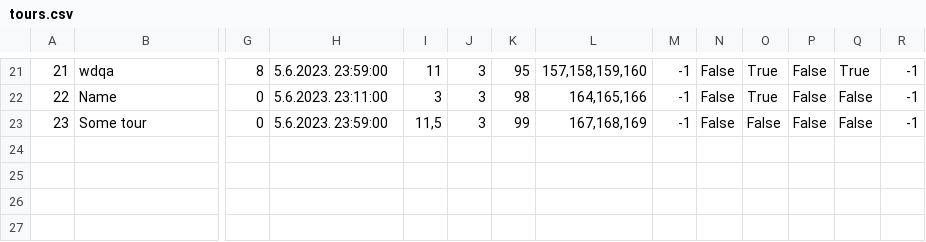
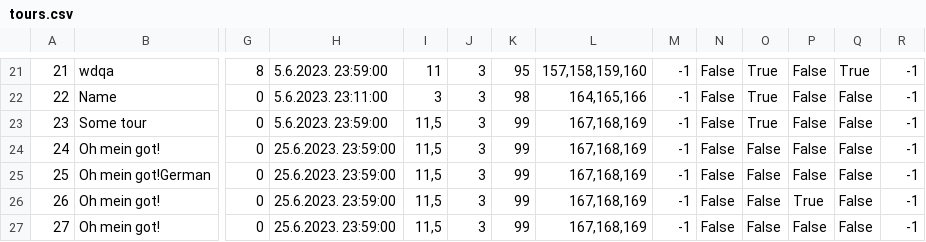
Before and after one commit to mil184/SIMS-tim-B, a CSV file: SIMS-Initial-Project-main/InitialProject/InitialProject/Resources/Data/tours.csv, drawn as a sheet; only a part is shown, gaps mark what is left out; rows hold the shown columns only; the diff names each change by its address in the sheet, - before the commit and + after, or states it on an @@ line.

```diff
--- a/SIMS-Initial-Project-main/InitialProject/InitialProject/Resources/Data/tours.csv
+++ b/SIMS-Initial-Project-main/InitialProject/InitialProject/Resources/Data/tours.csv
-O23: False
+O23: True
+row 24: 24 | Oh mein got! | 0 | 25.6.2023. 23:59:00 | 11,5 | 3 | 99 | 167,168,169 | -1 | False | False | False | False | -1
+row 25: 25 | Oh mein got!German | 0 | 25.6.2023. 23:59:00 | 11,5 | 3 | 99 | 167,168,169 | -1 | False | False | False | False | -1
+row 26: 26 | Oh mein got! | 0 | 25.6.2023. 23:59:00 | 11,5 | 3 | 99 | 167,168,169 | -1 | False | False | True | False | -1
+row 27: 27 | Oh mein got! | 0 | 25.6.2023. 23:59:00 | 11,5 | 3 | 99 | 167,168,169 | -1 | False | False | False | False | -1
```
Also changed, not shown: SIMS-Initial-Project-main/InitialProject/InitialProject/Resources/Data/checkpoints.csv, 6 other files.
